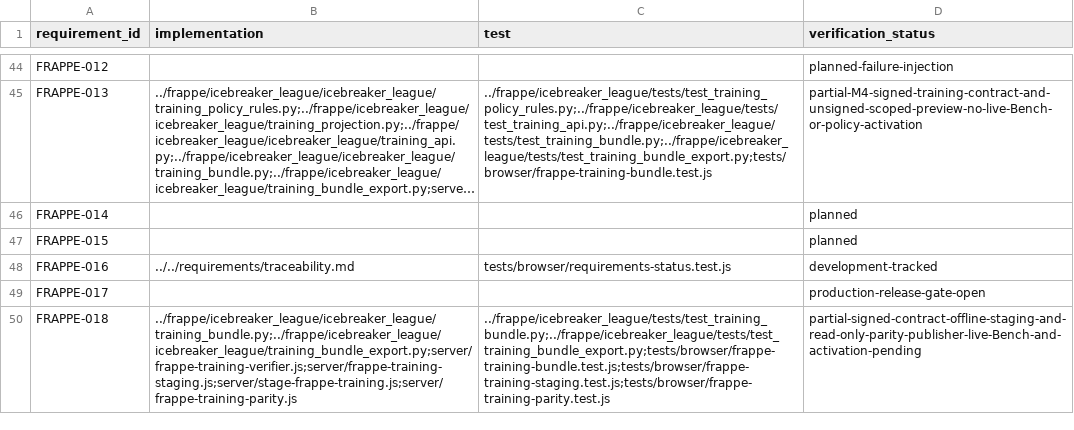
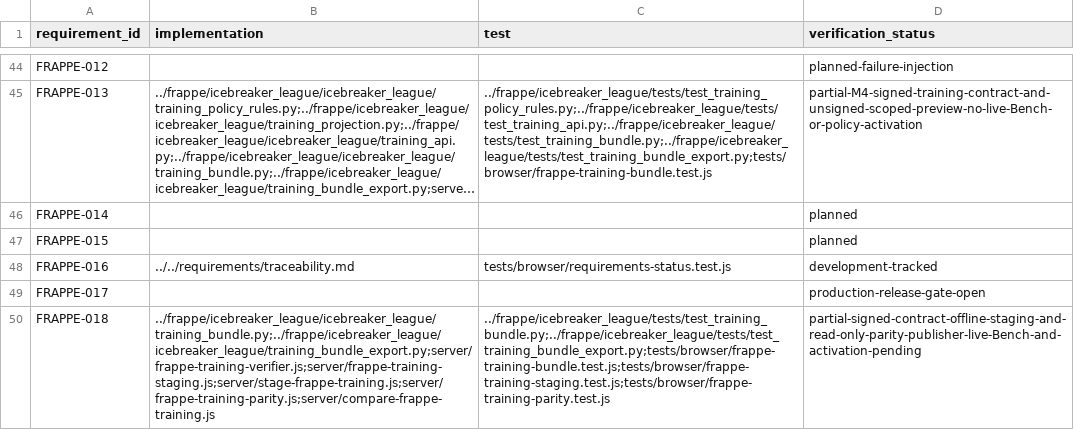
Before and after one commit to jeffadickson/IceBreaker, a CSV file: apps/rink-local/requirements/traceability.csv, drawn as a sheet; only a part is shown, gaps mark what is left out; long unchanged cells end in …; the diff names each change by its address in the sheet, - before the commit and + after, or states it on an @@ line.

Commit message:
traceability(frappe): link parity CLI to FRAPPE-018 development evidence

```diff
--- a/apps/rink-local/requirements/traceability.csv
+++ b/apps/rink-local/requirements/traceability.csv
-B50 (implementation): ../frappe/icebreaker_league/icebreaker_league/training_bundle.py;../frappe/icebreaker_league/icebreaker_league/training_bundle_export.py;server/frappe-training-verifier.js;server/frappe-training-staging.js;server/stage-frappe-training.js;server/frappe-training-parity.js
+B50 (implementation): ../frappe/icebreaker_league/icebreaker_league/training_bundle.py;../frappe/icebreaker_league/icebreaker_league/training_bundle_export.py;server/frappe-training-verifier.js;server/frappe-training-staging.js;server/stage-frappe-training.js;server/frappe-training-parity.js;server/compare-frappe-training.js
```
